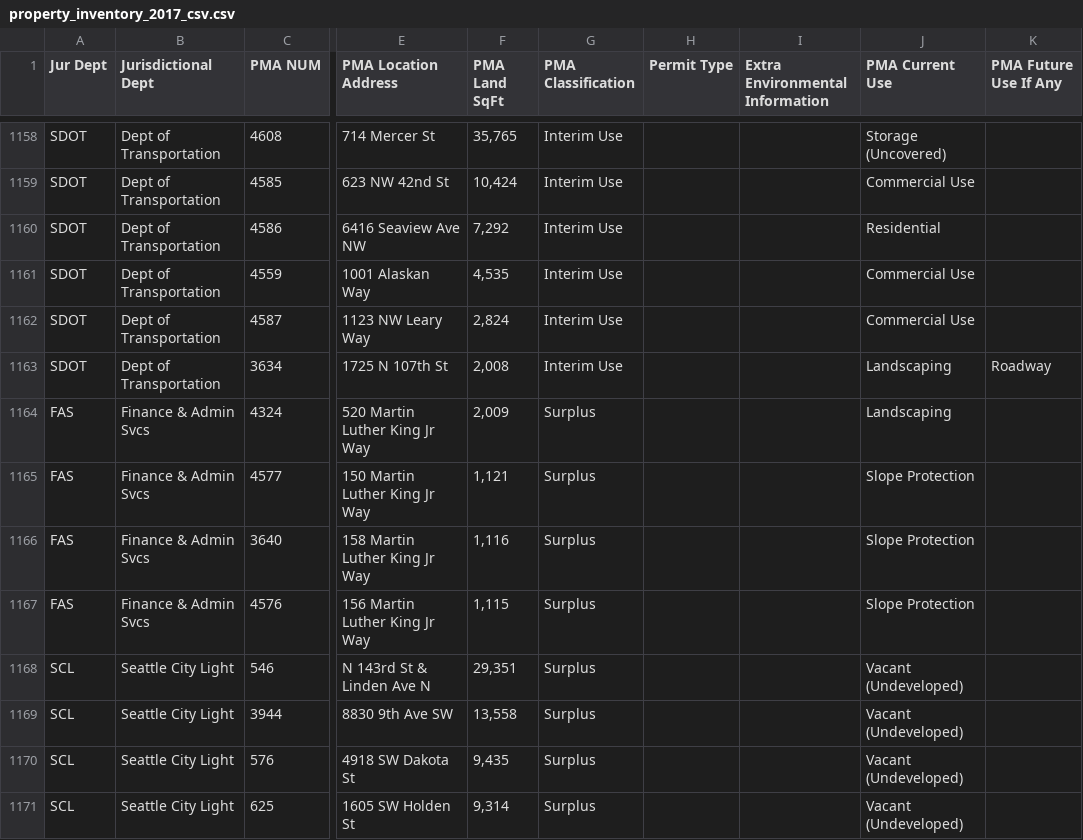
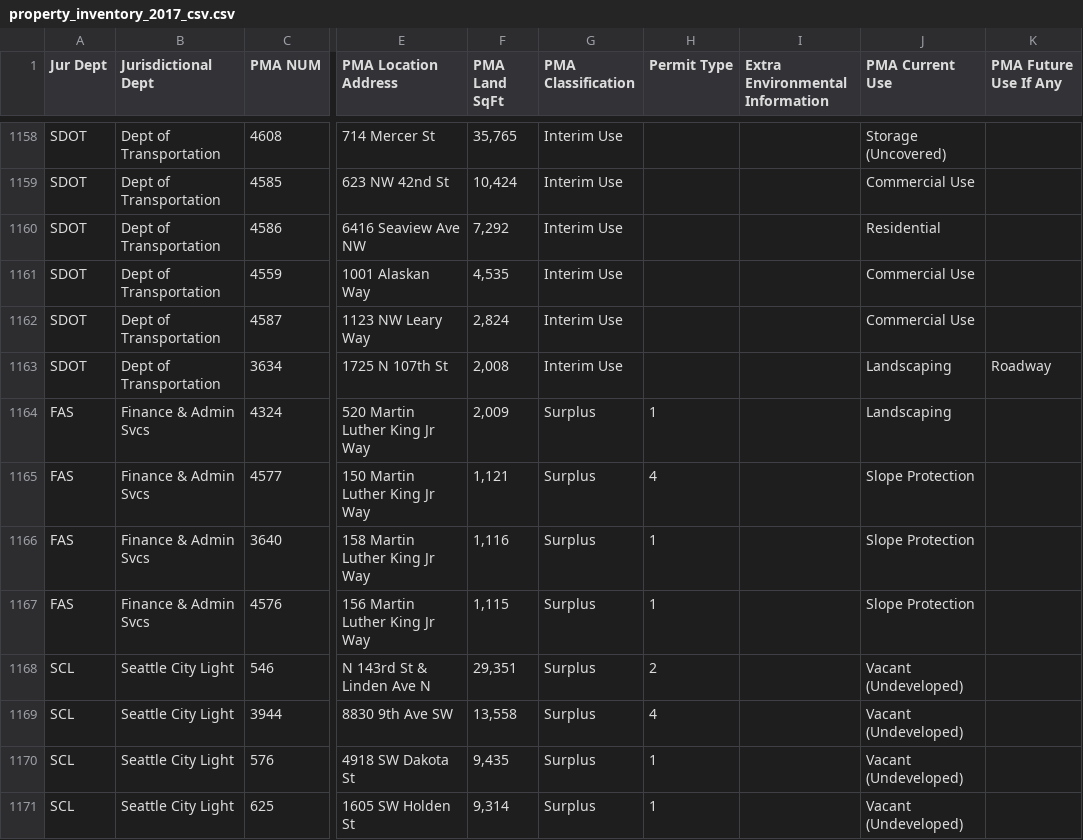
Before and after one commit to info370/project-dataseyance, a CSV file: datasets/property_inventory_2017_csv.csv, drawn as a sheet; only a part is shown, gaps mark what is left out; the diff covers the shown part only; the diff names each change by its address in the sheet, - before the commit and + after, or states it on an @@ line.

Commit message:
Expanded the CSV files listings to include the surplus/underutilized that was at the bottom that I didnt see. Also got permits for land that I originally had ignored because the search tool needed a more specific address

```diff
--- a/datasets/property_inventory_2017_csv.csv
+++ b/datasets/property_inventory_2017_csv.csv
-H1164 (Permit Type): (empty)
+H1164 (Permit Type): 1
-H1165 (Permit Type): (empty)
+H1165 (Permit Type): 4
-H1166:H1167 (Permit Type): (empty)
+H1166:H1167 (Permit Type): 1
-H1168 (Permit Type): (empty)
+H1168 (Permit Type): 2
-H1169 (Permit Type): (empty)
+H1169 (Permit Type): 4
-H1170:H1171 (Permit Type): (empty)
+H1170:H1171 (Permit Type): 1
```
Also changed, not shown: 31 edited cells elsewhere in this file, 1 other file.
